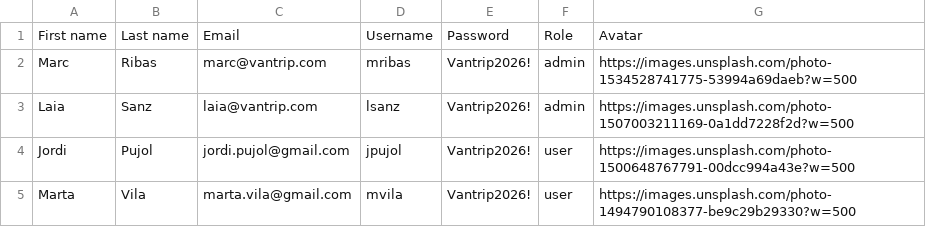
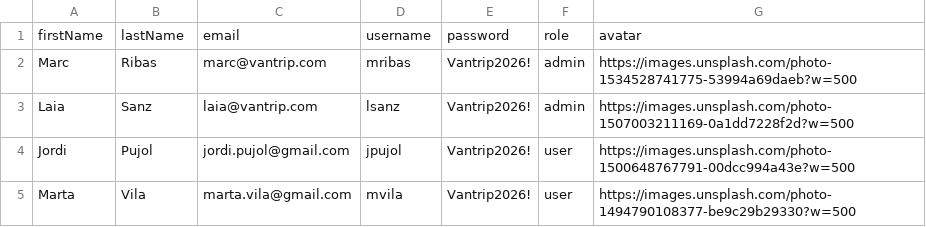
Before and after one commit to roliver97/P13_Vantrip_backend, a CSV file: data/users.csv, drawn as a sheet; only a part is shown.

```diff
--- a/data/users.csv
+++ b/data/users.csv
@@ -1,2 +1,2 @@
-First name,Last name,Email,Username,Password,Role,Avatar
+firstName,lastName,email,username,password,role,avatar
 Marc,Ribas,marc@vantrip.com,mribas,Vantrip2026!,admin,https://images.unsplash.com/photo-1534528741775-53994a69daeb?w=500
```
Also changed, not shown: data/bookings.csv, data/campers.csv, 6 other files.
